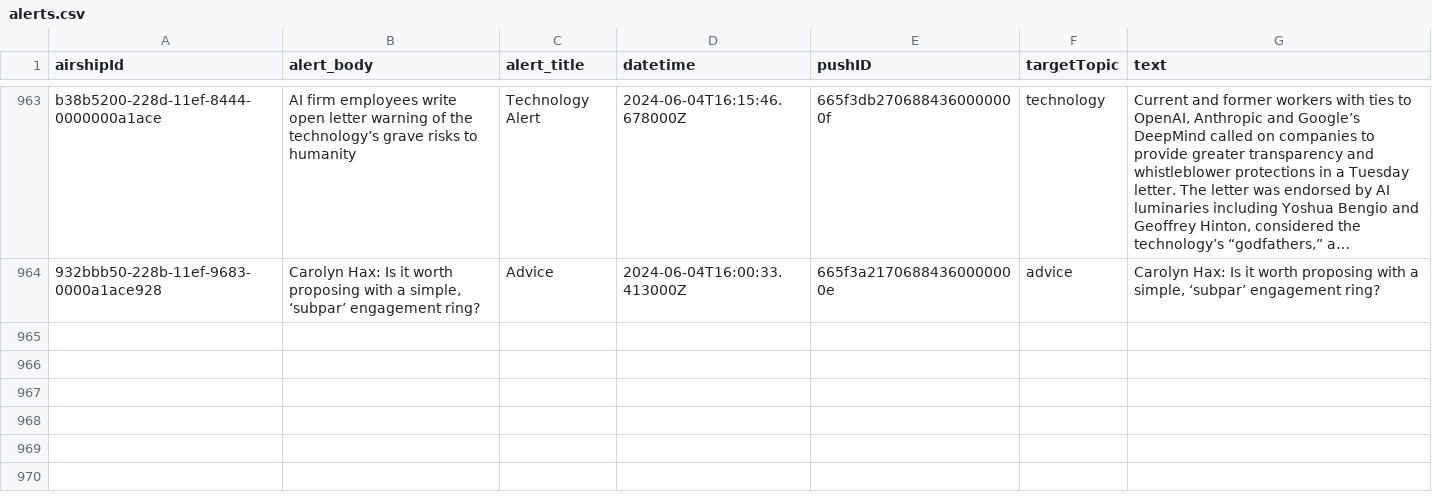
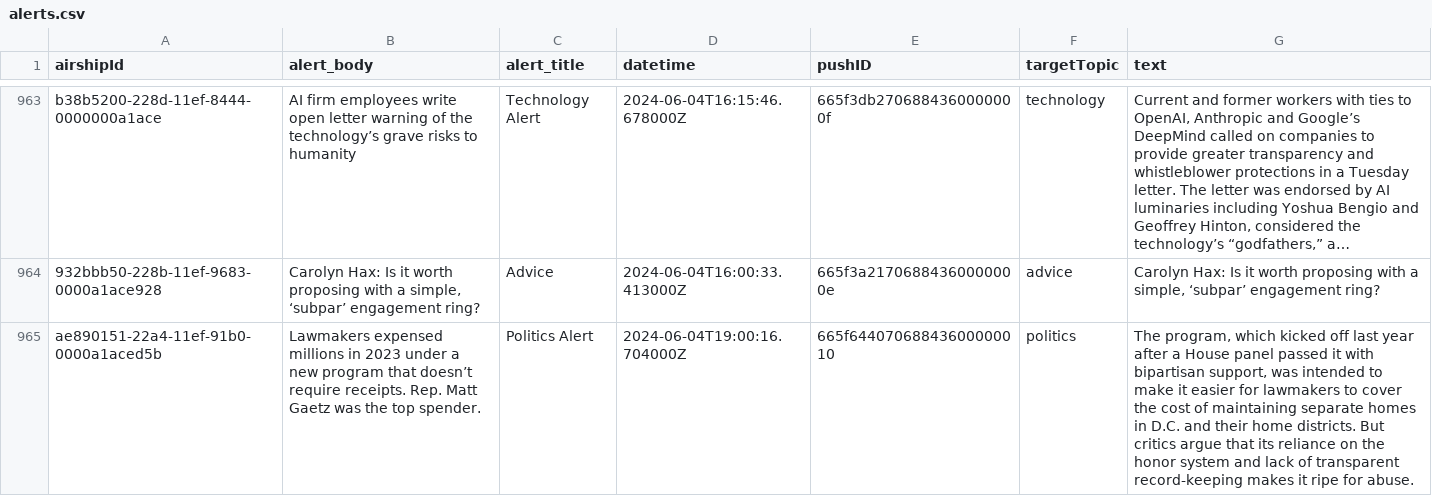
Before and after one commit to dwillis/wapo-alerts, a CSV file: alerts.csv, drawn as a sheet; only a part is shown, gaps mark what is left out; long unchanged cells end in …; the diff names each change by its address in the sheet, - before the commit and + after, or states it on an @@ line.

```diff
--- a/alerts.csv
+++ b/alerts.csv
+row 965: ae890151-22a4-11ef-91b0-0000a1aced5b | Lawmakers expensed millions in 2023 under a new program that doesn’t require receipts. Rep. Matt Gaetz was the top spender. | Politics Alert | 2024-06-04T19:00:16.704000Z | 665f64407068843600000010 | politics | The program, which kicked off last year after a House panel passed it with bipartisan support, was intended to make it easier for lawmakers to cover the cost of maintaining separate homes in D.C. and their home districts. But critics argue that its reliance on the honor system and lack of transparent record-keeping makes it ripe for abuse.
```
Also changed, not shown: 2 other files.
